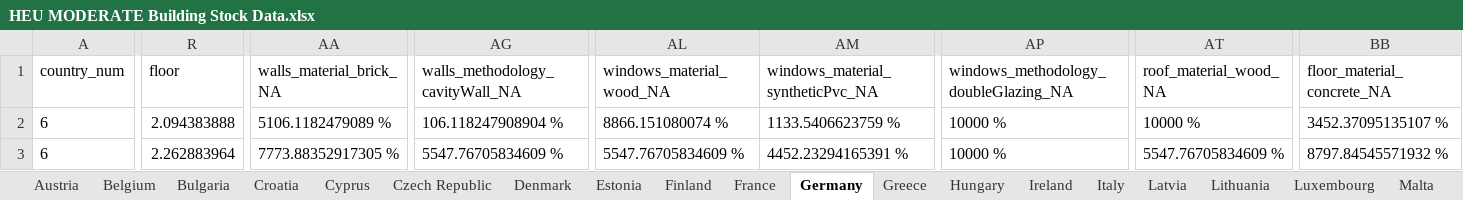
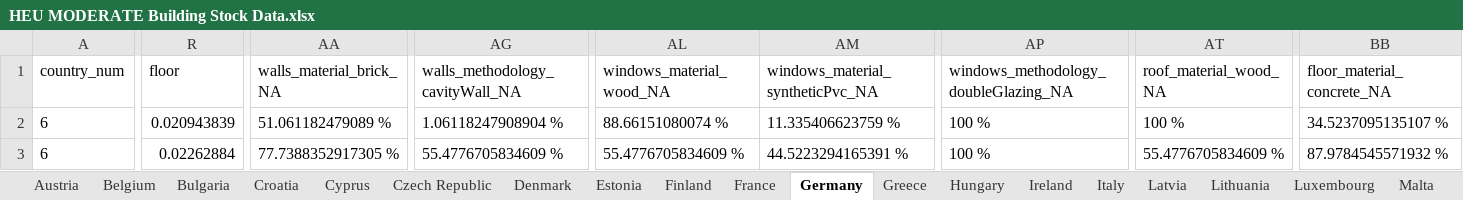
Before and after one commit to MODERATE-Project/building-stock-analysis, an Excel workbook: T3.2-static-analysis/data/HEU MODERATE Building Stock Data.xlsx, sheet Germany, drawn as a sheet; only a part is shown, gaps mark what is left out; values as stored, in another font and other column widths than the file's, no borders; the diff covers the shown part only; the diff names each change by its address in the sheet, - before the commit and + after, or states it on an @@ line.

```diff
--- a/T3.2-static-analysis/data/HEU MODERATE Building Stock Data.xlsx (sheet Germany)
+++ b/T3.2-static-analysis/data/HEU MODERATE Building Stock Data.xlsx (sheet Germany)
-R2 (floor): 2.094383888
+R2 (floor): 0.020943839
-AA2 (walls_material_brick_NA): 5106.1182479089 %
+AA2 (walls_material_brick_NA): 51.061182479089 %
-AG2 (walls_methodology_cavityWall_NA): 106.118247908904 %
+AG2 (walls_methodology_cavityWall_NA): 1.06118247908904 %
-AL2 (windows_material_wood_NA): 8866.151080074 %
+AL2 (windows_material_wood_NA): 88.66151080074 %
-AM2 (windows_material_syntheticPvc_NA): 1133.5406623759 %
+AM2 (windows_material_syntheticPvc_NA): 11.335406623759 %
-AP2:AP3: 10000 %
+AP2:AP3: 100 %
-AT2 (roof_material_wood_NA): 10000 %
+AT2 (roof_material_wood_NA): 100 %
-BB2 (floor_material_concrete_NA): 3452.37095135107 %
+BB2 (floor_material_concrete_NA): 34.5237095135107 %
-R3 (floor): 2.262883964
+R3 (floor): 0.02262884
-AA3 (walls_material_brick_NA): 7773.88352917305 %
+AA3 (walls_material_brick_NA): 77.7388352917305 %
-AG3 (walls_methodology_cavityWall_NA): 5547.76705834609 %
+AG3 (walls_methodology_cavityWall_NA): 55.4776705834609 %
-AL3 (windows_material_wood_NA): 5547.76705834609 %
+AL3 (windows_material_wood_NA): 55.4776705834609 %
-AM3 (windows_material_syntheticPvc_NA): 4452.23294165391 %
+AM3 (windows_material_syntheticPvc_NA): 44.5223294165391 %
-AT3 (roof_material_wood_NA): 5547.76705834609 %
+AT3 (roof_material_wood_NA): 55.4776705834609 %
-BB3 (floor_material_concrete_NA): 8797.84545571932 %
+BB3 (floor_material_concrete_NA): 87.9784545571932 %
```
Also changed, not shown: 348 edited cells elsewhere in this sheet, sheet Europe27, sheet Denmark, sheet Ireland, sheet Italy, sheet Malta, sheet Greece, 21 more sheets, 1 other file.
